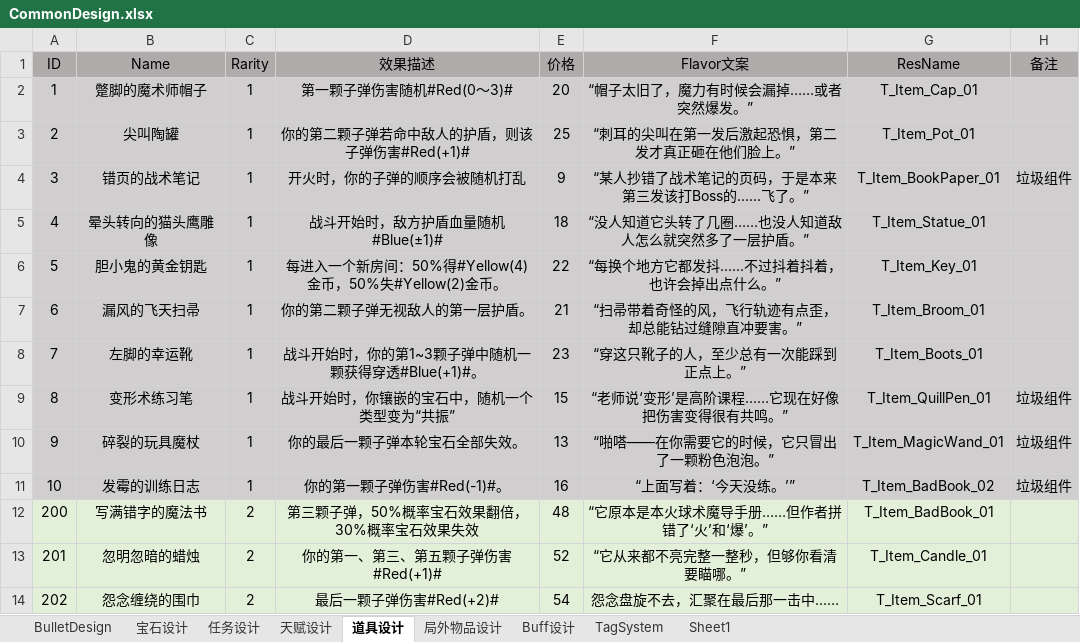
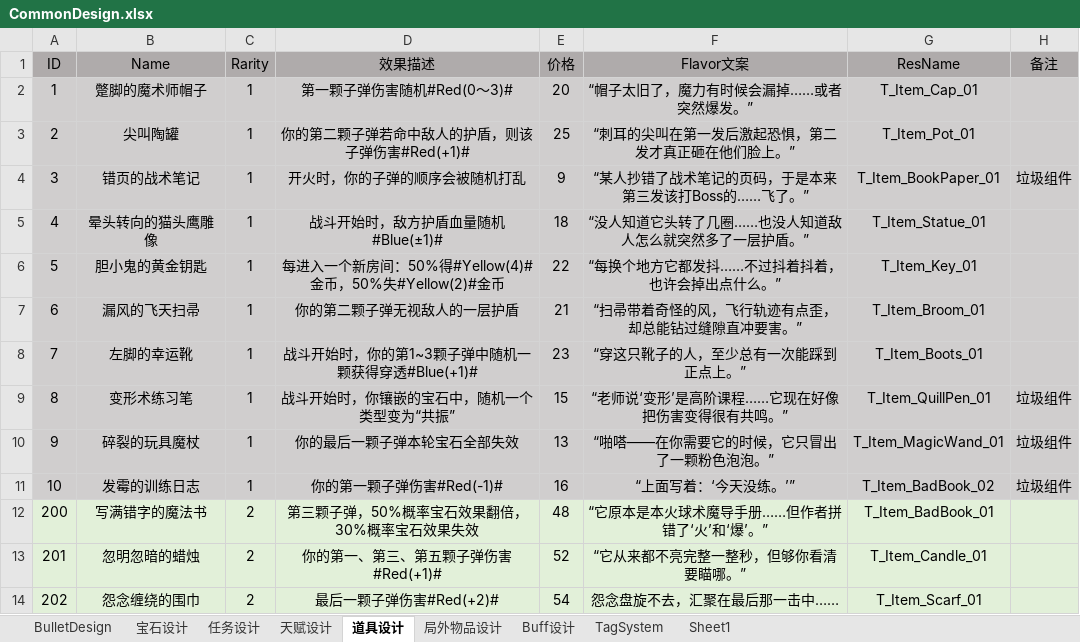
Before and after one commit to sqz778899/MLGame, an Excel workbook: Boom/Excel/CommonDesign.xlsx, sheet 道具设计, drawn as a sheet; only a part is shown; values as stored, in another font and other column widths than the file's, no borders; the diff names each change by its address in the sheet, - before the commit and + after, or states it on an @@ line.

```diff
--- a/Boom/Excel/CommonDesign.xlsx (sheet 道具设计)
+++ b/Boom/Excel/CommonDesign.xlsx (sheet 道具设计)
-D6 (效果描述): 每进入一个新房间：50%得#Yellow(4)金币，50%失#Yellow(2)金币。
+D6 (效果描述): 每进入一个新房间：50%得#Yellow(4)#金币，50%失#Yellow(2)#金币
-D7 (效果描述): 你的第二颗子弹无视敌人的第一层护盾。
+D7 (效果描述): 你的第二颗子弹无视敌人的一层护盾
-D8 (效果描述): 战斗开始时，你的第1~3颗子弹中随机一颗获得穿透#Blue(+1)#。
+D8 (效果描述): 战斗开始时，你的第1~3颗子弹中随机一颗获得穿透#Blue(+1)#
-D10 (效果描述): 你的最后一颗子弹本轮宝石全部失效。
+D10 (效果描述): 你的最后一颗子弹本轮宝石全部失效
-D11 (效果描述): 你的第一颗子弹伤害#Red(-1)#。
+D11 (效果描述): 你的第一颗子弹伤害#Red(-1)#
```
Also changed, not shown: 28 other files.
